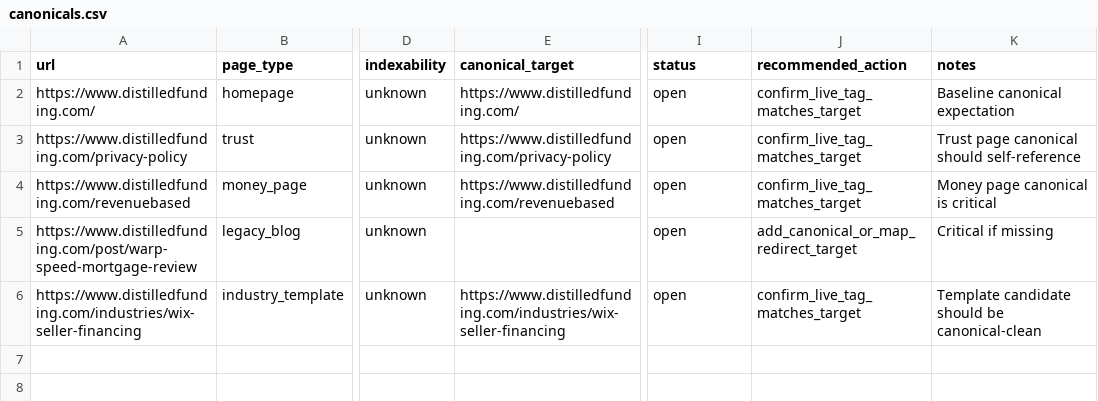
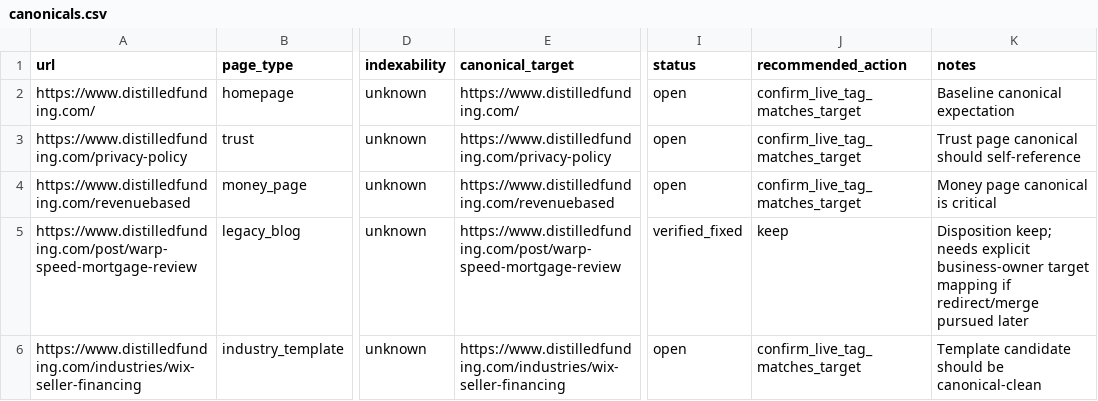
Before and after one commit to JFeimster/SEO-Audit-MC, a CSV file: data/canonicals.csv, drawn as a sheet; only a part is shown, gaps mark what is left out; the diff names each change by its address in the sheet, - before the commit and + after, or states it on an @@ line.

```diff
--- a/data/canonicals.csv
+++ b/data/canonicals.csv
-E5 (canonical_target): (empty)
+E5 (canonical_target): https://www.distilledfunding.com/post/warp-speed-mortgage-review
-I5 (status): open
+I5 (status): verified_fixed
-J5 (recommended_action): add_canonical_or_map_redirect_target
+J5 (recommended_action): keep
-K5 (notes): Critical if missing
+K5 (notes): Disposition keep; needs explicit business-owner target mapping if redirect/merge pursued later
```
Also changed, not shown: data/action_queue.csv, data/audit_issues.csv, 13 other files.
